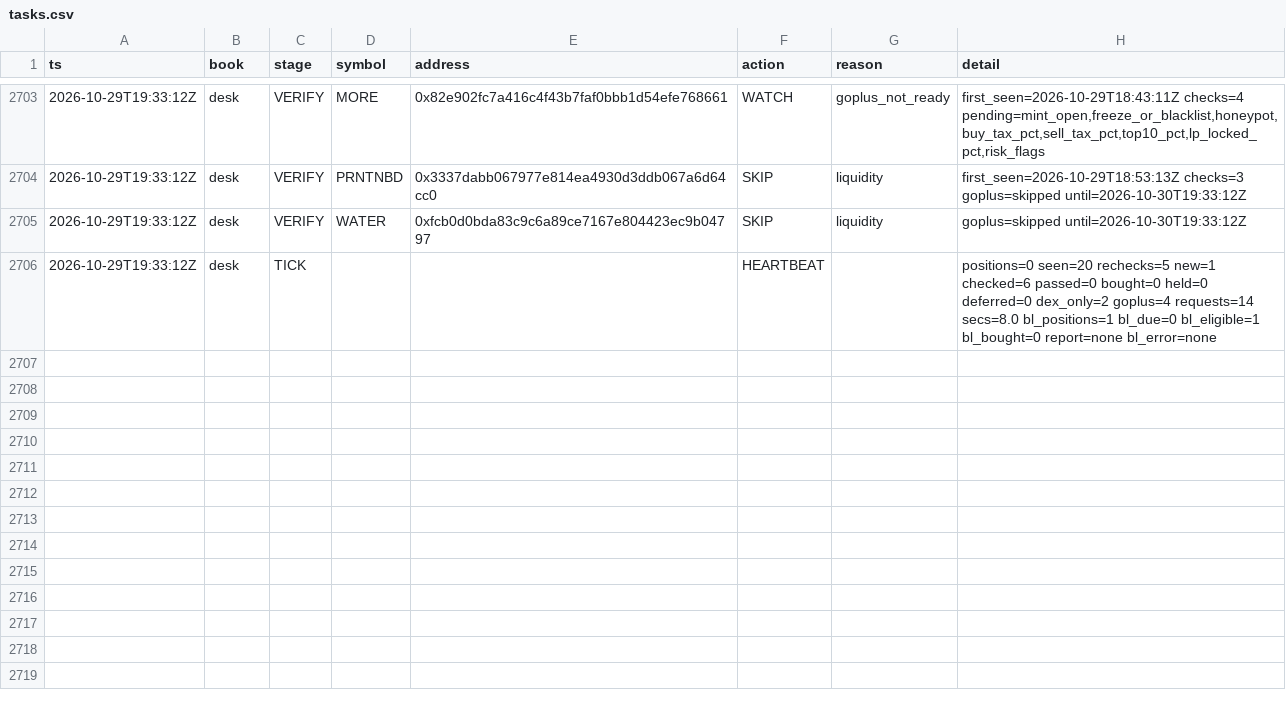
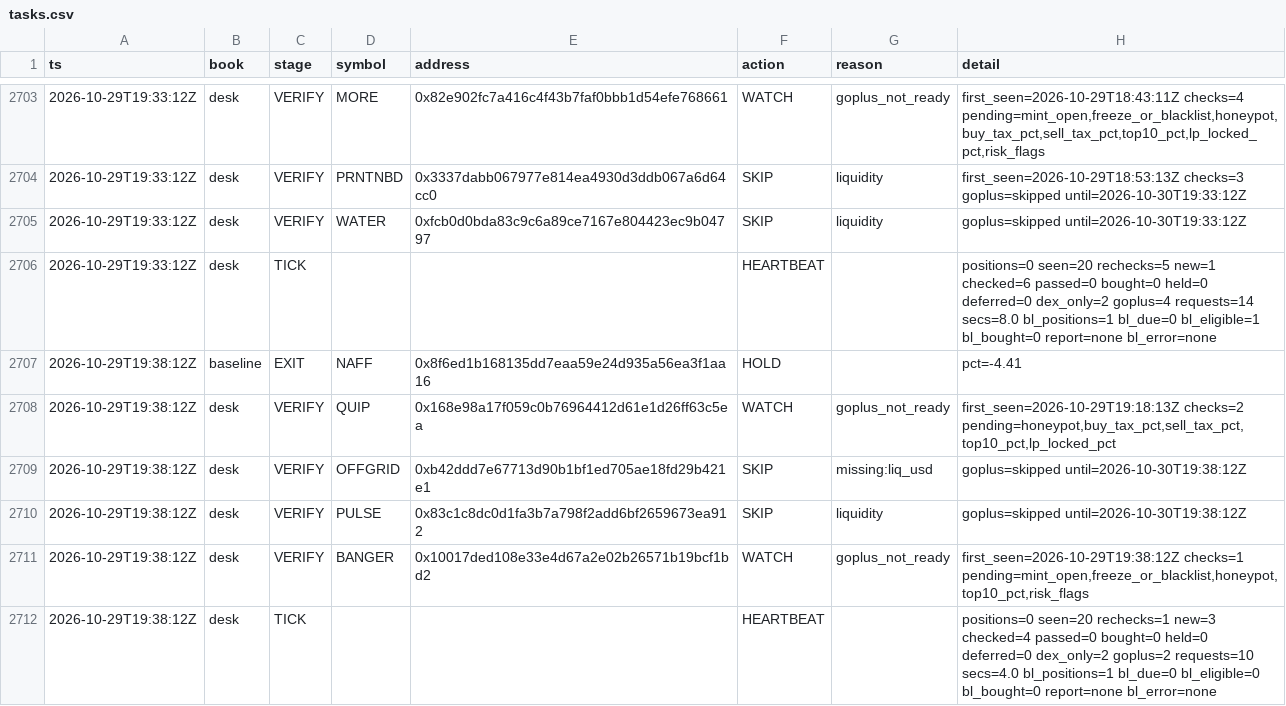
Before and after one commit to Zirqo-Dev/baseline-desk, a CSV file: data/daily/2026-10-29/tasks.csv, drawn as a sheet; only a part is shown, gaps mark what is left out.

```diff
--- a/data/daily/2026-10-29/tasks.csv
+++ b/data/daily/2026-10-29/tasks.csv
@@ -2706 +2706,7 @@ ts,book,stage,symbol,address,action,reason,detail
 2026-10-29T19:33:12Z,desk,TICK,,,HEARTBEAT,,positions=0 seen=20 rechecks=5 new=1 checked=6 passed=0 bought=0 held=0 deferred=0 dex_only=2 goplus=4 requests=14 secs=8.0 bl_positions=1 bl_due=0 bl_eligible=1 bl_bought=0 report=none bl_error=none
+2026-10-29T19:38:12Z,baseline,EXIT,NAFF,0x8f6ed1b168135dd7eaa59e24d935a56ea3f1aa16,HOLD,,pct=-4.41
+2026-10-29T19:38:12Z,desk,VERIFY,QUIP,0x168e98a17f059c0b76964412d61e1d26ff63c5ea,WATCH,goplus_not_ready,"first_seen=2026-10-29T19:18:13Z checks=2 pending=honeypot,buy_tax_pct,sell_tax_pct,top10_pct,lp_locked_pct"
+2026-10-29T19:38:12Z,desk,VERIFY,OFFGRID,0xb42ddd7e67713d90b1bf1ed705ae18fd29b421e1,SKIP,missing:liq_usd,goplus=skipped until=2026-10-30T19:38:12Z
+2026-10-29T19:38:12Z,desk,VERIFY,PULSE,0x83c1c8dc0d1fa3b7a798f2add6bf2659673ea912,SKIP,liquidity,goplus=skipped until=2026-10-30T19:38:12Z
+2026-10-29T19:38:12Z,desk,VERIFY,BANGER,0x10017ded108e33e4d67a2e02b26571b19bcf1bd2,WATCH,goplus_not_ready,"first_seen=2026-10-29T19:38:12Z checks=1 pending=mint_open,freeze_or_blacklist,honeypot,top10_pct,risk_flags"
+2026-10-29T19:38:12Z,desk,TICK,,,HEARTBEAT,,positions=0 seen=20 rechecks=1 new=3 checked=4 passed=0 bought=0 held=0 deferred=0 dex_only=2 goplus=2 requests=10 secs=4.0 bl_positions=1 bl_due=0 bl_eligible=0 bl_bought=0 report=none bl_error=none
```
Also changed, not shown: 1 other file.
